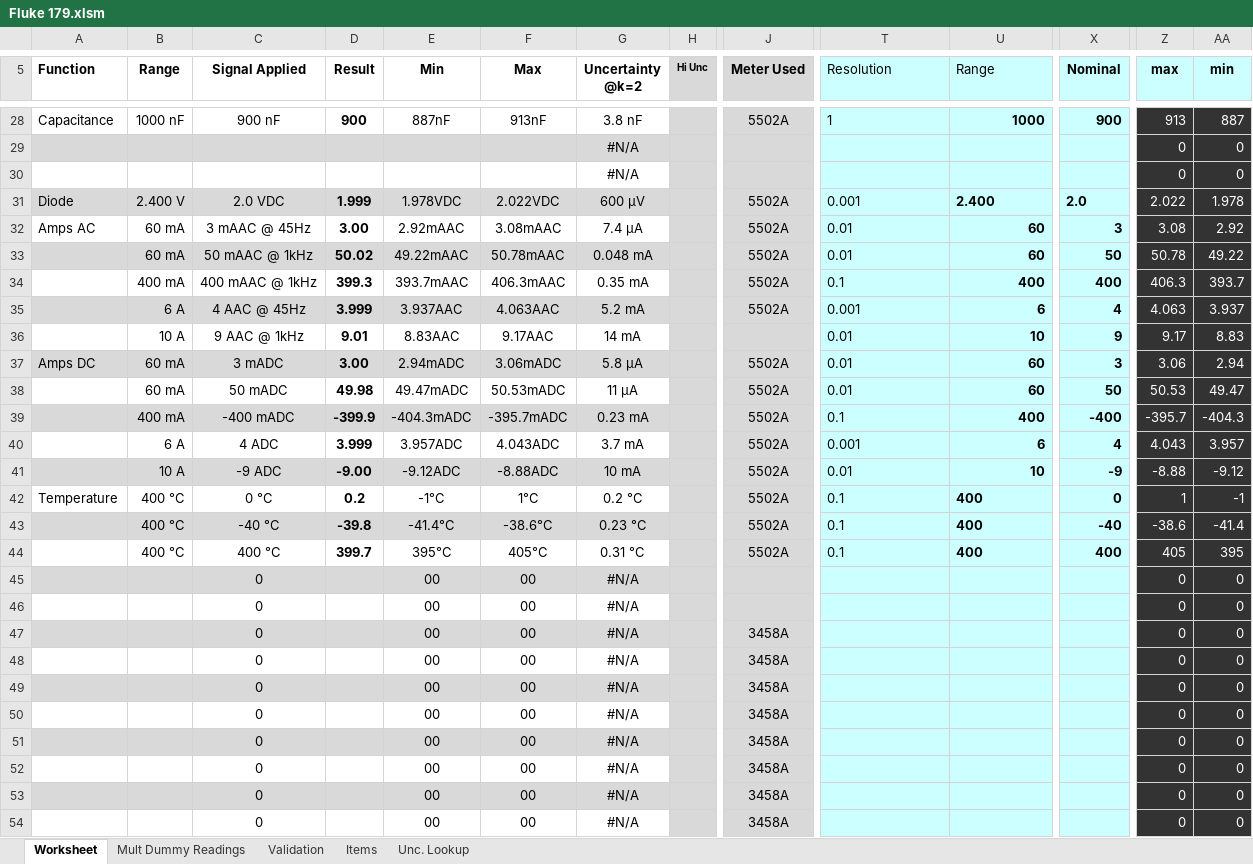
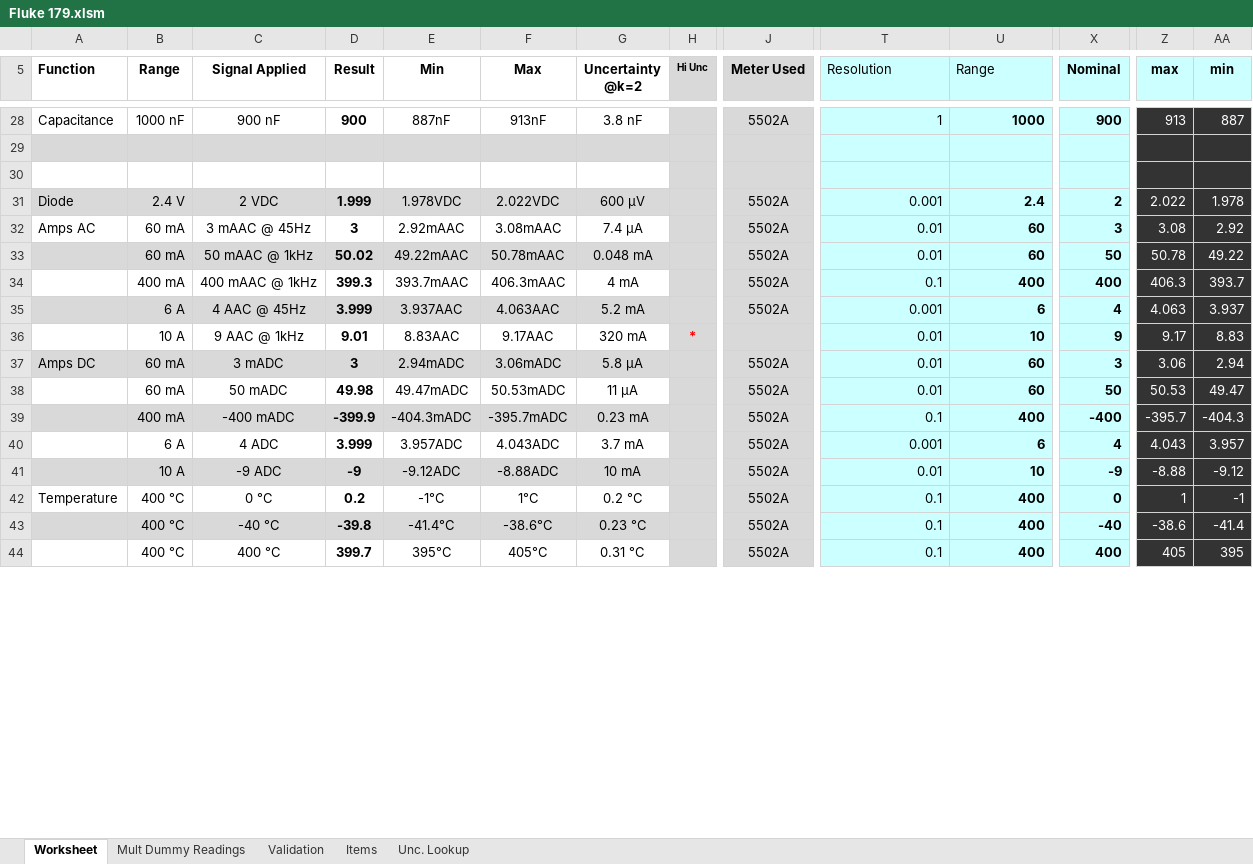
Before and after one commit to Johnson-Gage-Inspection-Inc/xl-Electrical-Workbook, an Excel workbook: Fluke 179.xlsm, sheet Worksheet, drawn as a sheet; only a part is shown, gaps mark what is left out; values as stored, in another font and other column widths than the file's, no borders; charts and pictures and conditional formats not drawn; removed rows and columns are numbered as before the commit, all else as after; rows hold the shown columns only; the diff covers the shown part only; the diff names each change by its address in the sheet, - before the commit and + after, or states it on an @@ line.

```diff
--- a/Fluke 179.xlsm (sheet Worksheet)
+++ b/Fluke 179.xlsm (sheet Worksheet)
-T28 alignment: left
+T28 alignment: right
-row 29:  |  |  |  |  |  | #N/A |  |  |  |  |  | 0 | 0
-row 30:  |  |  |  |  |  | #N/A |  |  |  |  |  | 0 | 0
+row 29: (empty)
+row 30: (empty)
-B31 (Range): 2.400 V
+B31 (Range): 2.4 V
-C31 (Signal Applied): 2.0 VDC
+C31 (Signal Applied): 2 VDC
-T31:T41 alignment: left
+T31:T41 alignment: right
-U31 (Range): 2.400
+U31 (Range): 2.4
-X31 (Nominal): 2.0
+X31 (Nominal): 2
-D32 (Result): 3.00
+D32 (Result): 3
-G34 (Uncertainty @k=2): 0.35 mA
+G34 (Uncertainty @k=2): 4 mA
-G36 (Uncertainty @k=2): 14 mA
+G36 (Uncertainty @k=2): 320 mA
-H36 (Hi Unc): (empty)
+H36 (Hi Unc): *
-D37 (Result): 3.00
+D37 (Result): 3
-D41 (Result): -9.00
+D41 (Result): -9
-T42:U44 alignment: left
+T42:U44 alignment: right
-row 45:  |  | 0 |  | 00 | 00 | #N/A |  |  |  |  |  | 0 | 0
-row 46:  |  | 0 |  | 00 | 00 | #N/A |  |  |  |  |  | 0 | 0
-row 47:  |  | 0 |  | 00 | 00 | #N/A |  | 3458A |  |  |  | 0 | 0
-row 48:  |  | 0 |  | 00 | 00 | #N/A |  | 3458A |  |  |  | 0 | 0
-row 49:  |  | 0 |  | 00 | 00 | #N/A |  | 3458A |  |  |  | 0 | 0
-row 50:  |  | 0 |  | 00 | 00 | #N/A |  | 3458A |  |  |  | 0 | 0
-row 51:  |  | 0 |  | 00 | 00 | #N/A |  | 3458A |  |  |  | 0 | 0
-row 52:  |  | 0 |  | 00 | 00 | #N/A |  | 3458A |  |  |  | 0 | 0
-row 53:  |  | 0 |  | 00 | 00 | #N/A |  | 3458A |  |  |  | 0 | 0
-row 54:  |  | 0 |  | 00 | 00 | #N/A |  | 3458A |  |  |  | 0 | 0
```
Also changed, not shown: 70 added rows, 60 removed rows, 12 edited cells, cell formats and merged cells elsewhere in this sheet, sheet Validation, sheet Unc. Lookup, sheet Mult Dummy Readings, formulas that keep their value, hidden cells, charts or pictures.
